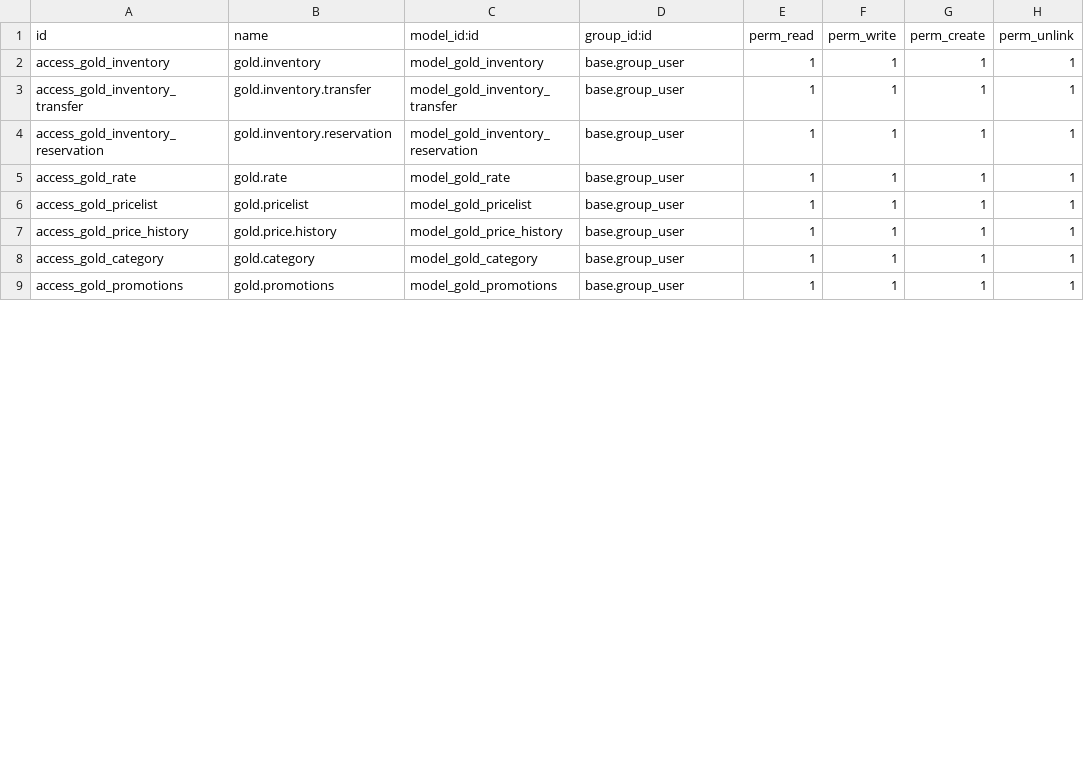
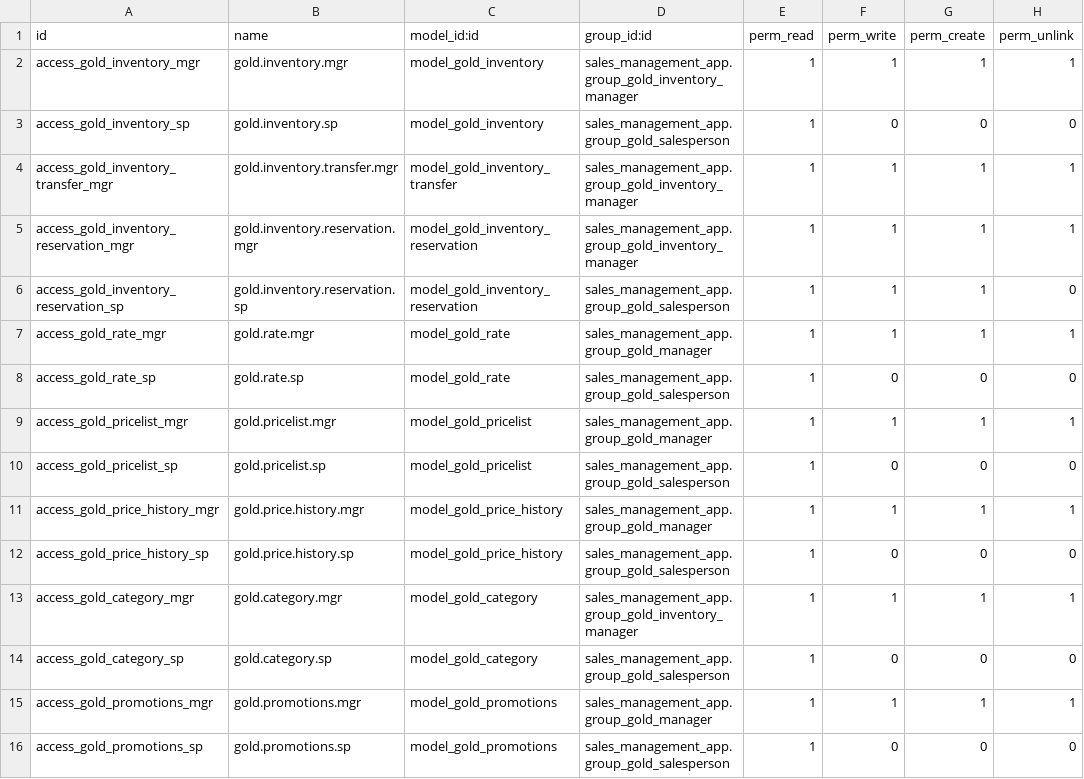
Before and after one commit to chokkanathanags/sales_management_app, a CSV file: security/ir.model.access.csv, drawn as a sheet; only a part is shown; the diff covers the shown part only.

```diff
--- a/security/ir.model.access.csv
+++ b/security/ir.model.access.csv
@@ -1,9 +1,16 @@
 id,name,model_id:id,group_id:id,perm_read,perm_write,perm_create,perm_unlink
-access_gold_inventory,gold.inventory,model_gold_inventory,base.group_user,1,1,1,1
-access_gold_inventory_transfer,gold.inventory.transfer,model_gold_inventory_transfer,base.group_user,1,1,1,1
-access_gold_inventory_reservation,gold.inventory.reservation,model_gold_inventory_reservation,base.group_user,1,1,1,1
-access_gold_rate,gold.rate,model_gold_rate,base.group_user,1,1,1,1
-access_gold_pricelist,gold.pricelist,model_gold_pricelist,base.group_user,1,1,1,1
-access_gold_price_history,gold.price.history,model_gold_price_history,base.group_user,1,1,1,1
-access_gold_category,gold.category,model_gold_category,base.group_user,1,1,1,1
-access_gold_promotions,gold.promotions,model_gold_promotions,base.group_user,1,1,1,1
+access_gold_inventory_mgr,gold.inventory.mgr,model_gold_inventory,sales_management_app.group_gold_inventory_manager,1,1,1,1
+access_gold_inventory_sp,gold.inventory.sp,model_gold_inventory,sales_management_app.group_gold_salesperson,1,0,0,0
+access_gold_inventory_transfer_mgr,gold.inventory.transfer.mgr,model_gold_inventory_transfer,sales_management_app.group_gold_inventory_manager,1,1,1,1
+access_gold_inventory_reservation_mgr,gold.inventory.reservation.mgr,model_gold_inventory_reservation,sales_management_app.group_gold_inventory_manager,1,1,1,1
+access_gold_inventory_reservation_sp,gold.inventory.reservation.sp,model_gold_inventory_reservation,sales_management_app.group_gold_salesperson,1,1,1,0
+access_gold_rate_mgr,gold.rate.mgr,model_gold_rate,sales_management_app.group_gold_manager,1,1,1,1
+access_gold_rate_sp,gold.rate.sp,model_gold_rate,sales_management_app.group_gold_salesperson,1,0,0,0
+access_gold_pricelist_mgr,gold.pricelist.mgr,model_gold_pricelist,sales_management_app.group_gold_manager,1,1,1,1
+access_gold_pricelist_sp,gold.pricelist.sp,model_gold_pricelist,sales_management_app.group_gold_salesperson,1,0,0,0
+access_gold_price_history_mgr,gold.price.history.mgr,model_gold_price_history,sales_management_app.group_gold_manager,1,1,1,1
+access_gold_price_history_sp,gold.price.history.sp,model_gold_price_history,sales_management_app.group_gold_salesperson,1,0,0,0
+access_gold_category_mgr,gold.category.mgr,model_gold_category,sales_management_app.group_gold_inventory_manager,1,1,1,1
+access_gold_category_sp,gold.category.sp,model_gold_category,sales_management_app.group_gold_salesperson,1,0,0,0
+access_gold_promotions_mgr,gold.promotions.mgr,model_gold_promotions,sales_management_app.group_gold_manager,1,1,1,1
+access_gold_promotions_sp,gold.promotions.sp,model_gold_promotions,sales_management_app.group_gold_salesperson,1,0,0,0
```
Also changed, not shown: 7 added rows and 21 edited cells elsewhere in this file, 16 other files.
